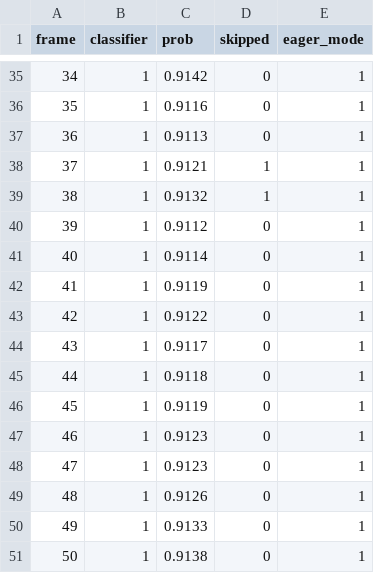
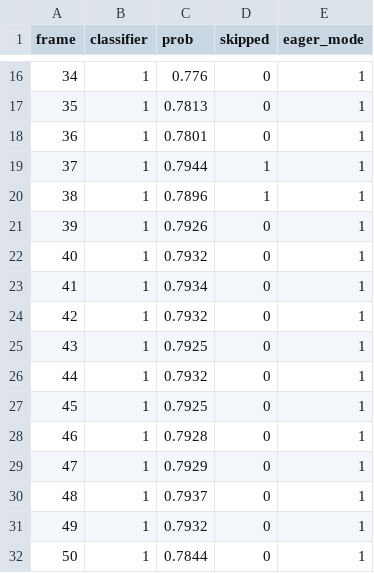
Before and after one commit to hahv/paper2_main, a CSV file: paper/3.fig/eager_rs_analyse/raw_csv/_eager_timeline_failure.csv, drawn as a sheet; only a part is shown, gaps mark what is left out; addresses are those after the commit; the diff covers the shown part only; the diff names each change by its address in the sheet, - before the commit and + after, or states it on an @@ line.

```diff
--- a/paper/3.fig/eager_rs_analyse/raw_csv/_eager_timeline_failure.csv
+++ b/paper/3.fig/eager_rs_analyse/raw_csv/_eager_timeline_failure.csv
-C16 (prob): 0.9142
+C16 (prob): 0.776
-C17 (prob): 0.9116
+C17 (prob): 0.7813
-C18 (prob): 0.9113
+C18 (prob): 0.7801
-C19 (prob): 0.9121
+C19 (prob): 0.7944
-C20 (prob): 0.9132
+C20 (prob): 0.7896
-C21 (prob): 0.9112
+C21 (prob): 0.7926
-C22 (prob): 0.9114
+C22 (prob): 0.7932
-C23 (prob): 0.9119
+C23 (prob): 0.7934
-C24 (prob): 0.9122
+C24 (prob): 0.7932
-C25 (prob): 0.9117
+C25 (prob): 0.7925
-C26 (prob): 0.9118
+C26 (prob): 0.7932
-C27 (prob): 0.9119
+C27 (prob): 0.7925
-C28 (prob): 0.9123
+C28 (prob): 0.7928
-C29 (prob): 0.9123
+C29 (prob): 0.7929
-C30 (prob): 0.9126
+C30 (prob): 0.7937
-C31 (prob): 0.9133
+C31 (prob): 0.7932
-C32 (prob): 0.9138
+C32 (prob): 0.7844
```
Also changed, not shown: 19 removed rows, 14 edited cells and row numbers in column A elsewhere in this file, paper/3.fig/eager_rs_analyse/raw_csv/_eager_timeline_success.csv, paper/3.fig/eager_rs_analyse/raw_csv/aihub__lb_none__0175_results_eager.csv, 13 other files.
